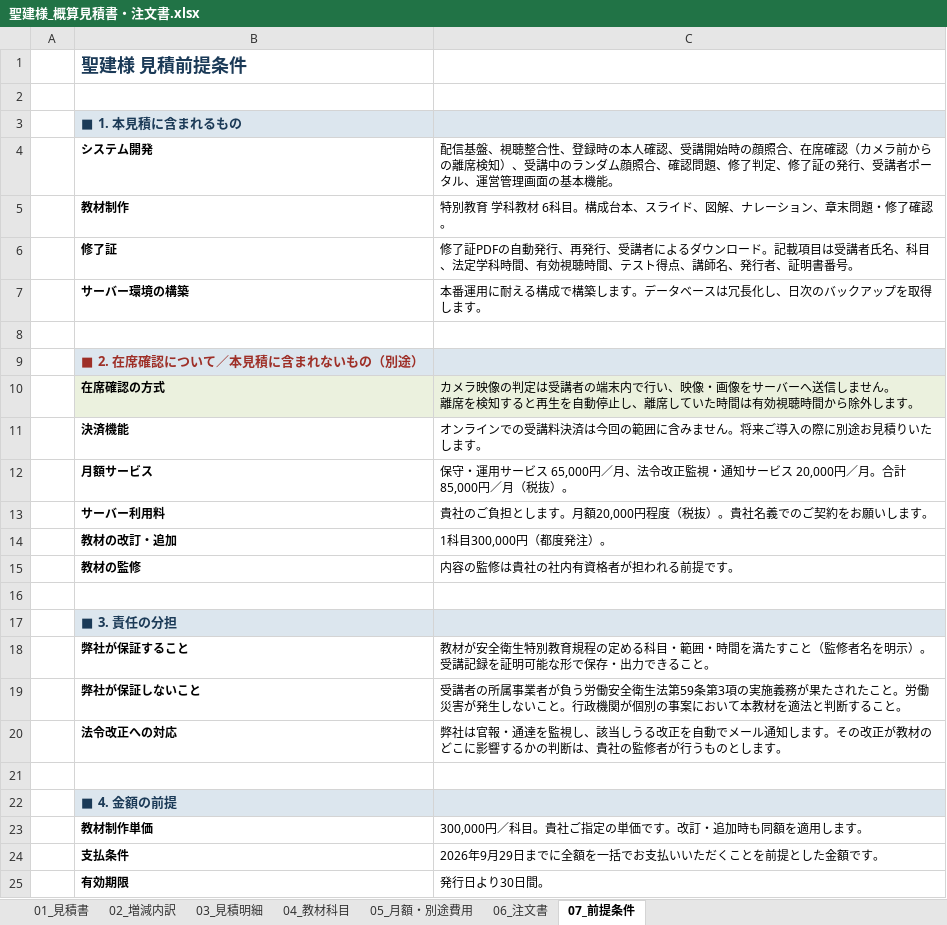
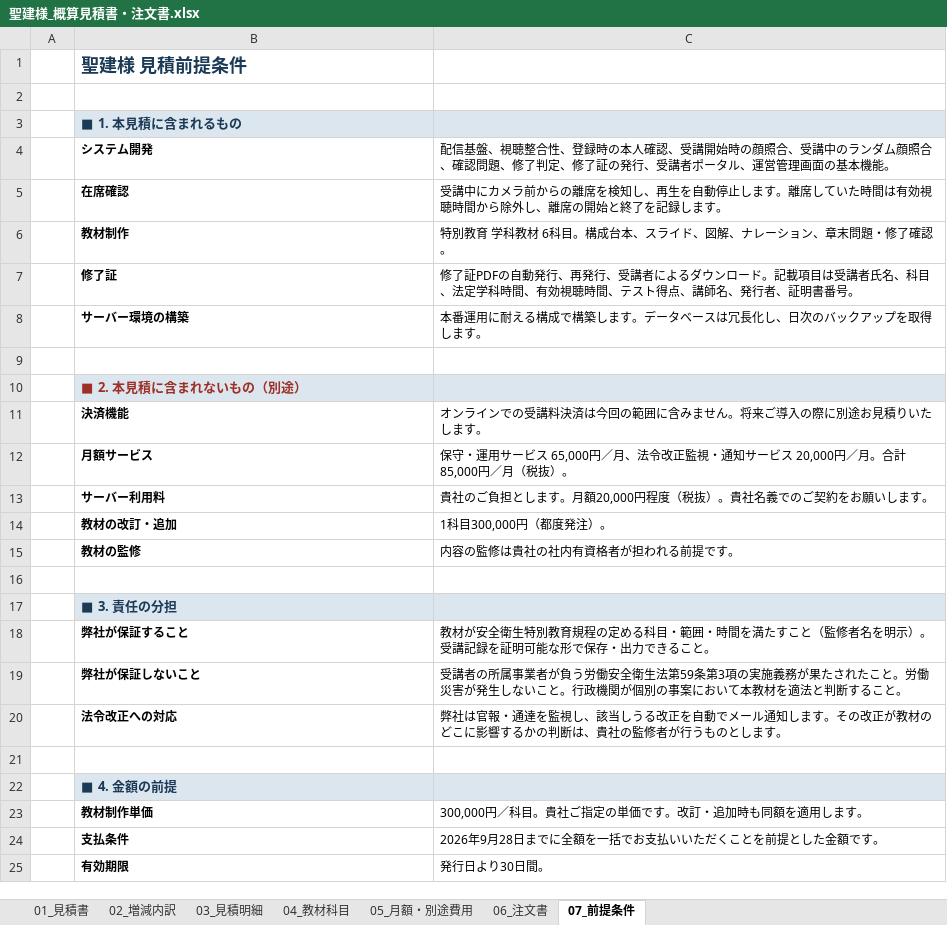
Before and after one commit to fujiwara-superior/-, an Excel workbook: quote/聖建様_概算見積書・注文書.xlsx, sheet 07_前提条件, drawn as a sheet; values as stored, in another font and other column widths than the file's, no borders; removed rows and columns are numbered as before the commit, all else as after; ↵ is a line break in a cell; the diff names each change by its address in the sheet, - before the commit and + after, or states it on an @@ line.

```diff
--- a/quote/聖建様_概算見積書・注文書.xlsx (sheet 07_前提条件)
+++ b/quote/聖建様_概算見積書・注文書.xlsx (sheet 07_前提条件)
-C4: …顔照合、在席確認（カメラ前からの離席検知）、受講中の…
+C4: …顔照合、受講中の…
+row 5:  | 在席確認 | 受講中にカメラ前からの離席を検知し、再生を自動停止します。離席していた時間は有効視聴時間から除外し、離席の開始と終了を記録します。
-B10: ■ 2. 在席確認について／本見積に含まれないもの（別途）
+B10: ■ 2. 本見積に含まれないもの（別途）
-row 10:  | 在席確認の方式 | カメラ映像の判定は受講者の端末内で行い、映像・画像をサーバーへ送信しません。 ↵ 離席を検知すると再生を自動停止し、離席していた時間は有効視聴時間から除外します。
-C24: 2026年9月29日までに全額を一括でお支払いいただくことを前提とした金額です。
+C24: 2026年9月28日までに全額を一括でお支払いいただくことを前提とした金額です。
```
Also changed, not shown: sheet 06_注文書, sheet 01_見積書, sheet 05_月額・別途費用, charts or pictures, 10 other files.
